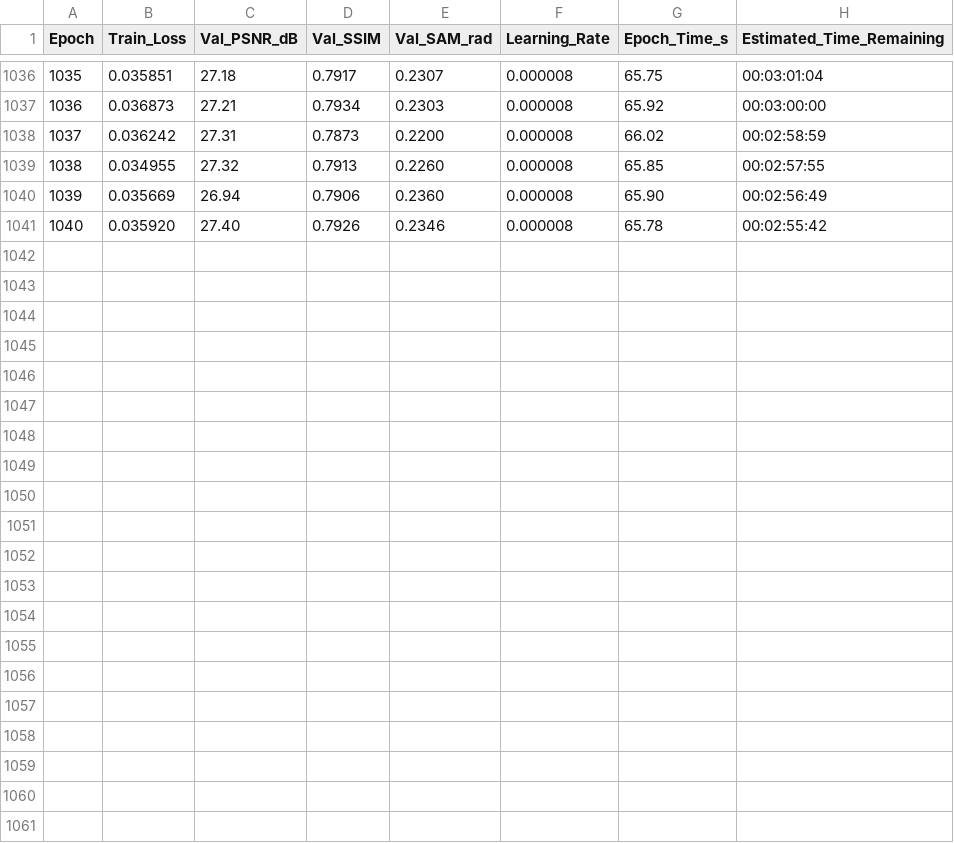
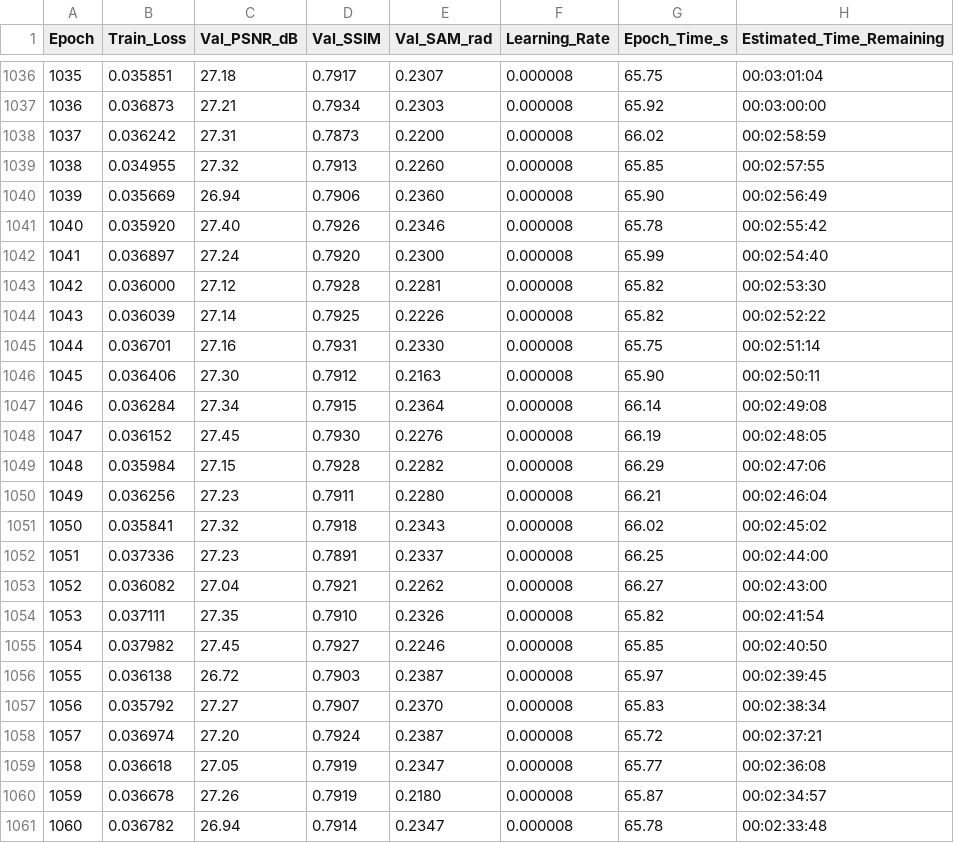
Before and after one commit to GustavoVera17/Recreating-Dual-camera-snapshot-hyperspectral-imaging-system, a CSV file: results/training_log.csv, drawn as a sheet; only a part is shown, gaps mark what is left out; the diff names each change by its address in the sheet, - before the commit and + after, or states it on an @@ line.

Commit message:
Auto-sync: Training metrics & dashboards at epoch 1060

```diff
--- a/results/training_log.csv
+++ b/results/training_log.csv
+row 1042: 1041 | 0.036897 | 27.24 | 0.7920 | 0.2300 | 0.000008 | 65.99 | 00:02:54:40
+row 1043: 1042 | 0.036000 | 27.12 | 0.7928 | 0.2281 | 0.000008 | 65.82 | 00:02:53:30
+row 1044: 1043 | 0.036039 | 27.14 | 0.7925 | 0.2226 | 0.000008 | 65.82 | 00:02:52:22
+row 1045: 1044 | 0.036701 | 27.16 | 0.7931 | 0.2330 | 0.000008 | 65.75 | 00:02:51:14
+row 1046: 1045 | 0.036406 | 27.30 | 0.7912 | 0.2163 | 0.000008 | 65.90 | 00:02:50:11
+row 1047: 1046 | 0.036284 | 27.34 | 0.7915 | 0.2364 | 0.000008 | 66.14 | 00:02:49:08
+row 1048: 1047 | 0.036152 | 27.45 | 0.7930 | 0.2276 | 0.000008 | 66.19 | 00:02:48:05
+row 1049: 1048 | 0.035984 | 27.15 | 0.7928 | 0.2282 | 0.000008 | 66.29 | 00:02:47:06
+row 1050: 1049 | 0.036256 | 27.23 | 0.7911 | 0.2280 | 0.000008 | 66.21 | 00:02:46:04
+row 1051: 1050 | 0.035841 | 27.32 | 0.7918 | 0.2343 | 0.000008 | 66.02 | 00:02:45:02
+row 1052: 1051 | 0.037336 | 27.23 | 0.7891 | 0.2337 | 0.000008 | 66.25 | 00:02:44:00
+row 1053: 1052 | 0.036082 | 27.04 | 0.7921 | 0.2262 | 0.000008 | 66.27 | 00:02:43:00
+row 1054: 1053 | 0.037111 | 27.35 | 0.7910 | 0.2326 | 0.000008 | 65.82 | 00:02:41:54
+row 1055: 1054 | 0.037982 | 27.45 | 0.7927 | 0.2246 | 0.000008 | 65.85 | 00:02:40:50
+row 1056: 1055 | 0.036138 | 26.72 | 0.7903 | 0.2387 | 0.000008 | 65.97 | 00:02:39:45
+row 1057: 1056 | 0.035792 | 27.27 | 0.7907 | 0.2370 | 0.000008 | 65.83 | 00:02:38:34
+row 1058: 1057 | 0.036974 | 27.20 | 0.7924 | 0.2387 | 0.000008 | 65.72 | 00:02:37:21
+row 1059: 1058 | 0.036618 | 27.05 | 0.7919 | 0.2347 | 0.000008 | 65.77 | 00:02:36:08
+row 1060: 1059 | 0.036678 | 27.26 | 0.7919 | 0.2180 | 0.000008 | 65.87 | 00:02:34:57
+row 1061: 1060 | 0.036782 | 26.94 | 0.7914 | 0.2347 | 0.000008 | 65.78 | 00:02:33:48
```
Also changed, not shown: 1 other file.
